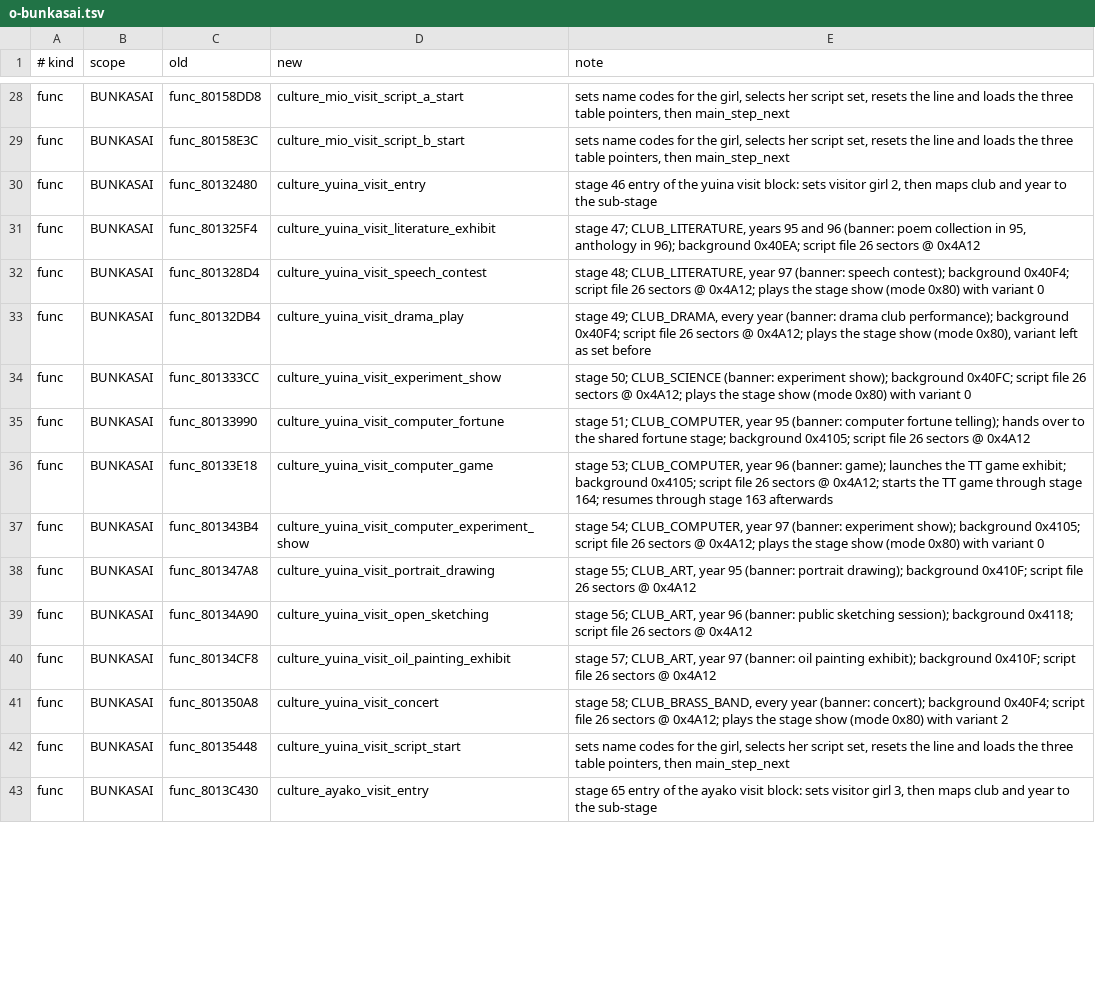
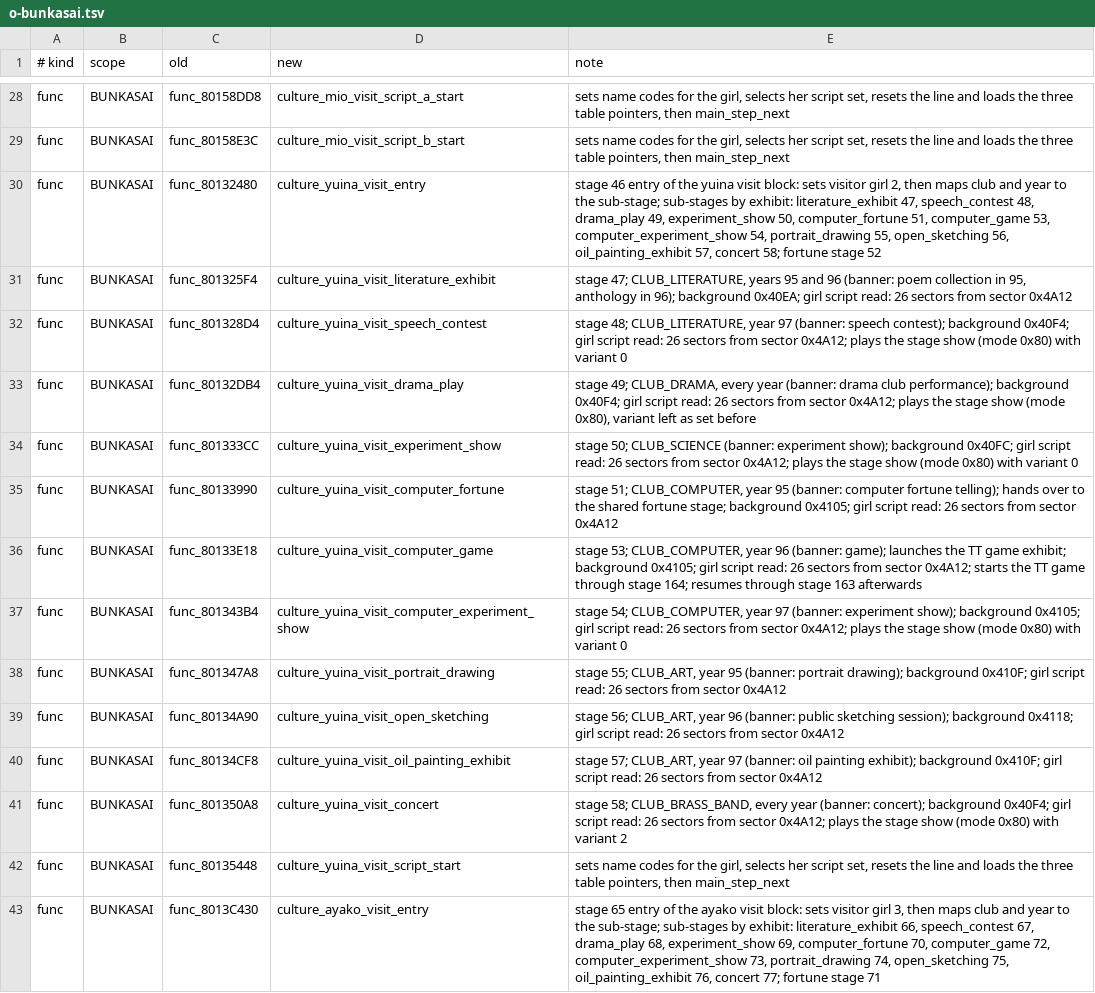
Before and after one commit to CosmicScribe64/tokimemo-ps1-decomp, a TSV file: config/renames/proposals/o-bunkasai.tsv, drawn as a sheet; only a part is shown, gaps mark what is left out; the diff covers the shown part only; the diff names each change by its address in the sheet, - before the commit and + after, or states it on an @@ line.

```diff
--- a/config/renames/proposals/o-bunkasai.tsv
+++ b/config/renames/proposals/o-bunkasai.tsv
-E30 (note): …to the sub-stage
+E30 (note): …to the sub-stage; sub-stages by exhibit: literature_exhibit 47, speech_contest 48, drama_play 49, experiment_show 50, computer_fortune 51, computer_game 53, computer_experiment_show 54, portrait_drawing 55, open_sketching 56, oil_painting_exhibit 57, concert 58; fortune stage 52
-E31 (note): …background 0x40EA; script file 26 sectors @ 0x4A12
+E31 (note): …background 0x40EA; girl script read: 26 sectors from sector 0x4A12
-E32 (note): …background 0x40F4; script file 26 sectors @ 0x4A12; plays…
+E32 (note): …background 0x40F4; girl script read: 26 sectors from sector 0x4A12; plays…
-E33 (note): …background 0x40F4; script file 26 sectors @ 0x4A12; plays…
+E33 (note): …background 0x40F4; girl script read: 26 sectors from sector 0x4A12; plays…
-E34 (note): …background 0x40FC; script file 26 sectors @ 0x4A12; plays…
+E34 (note): …background 0x40FC; girl script read: 26 sectors from sector 0x4A12; plays…
-E35 (note): …background 0x4105; script file 26 sectors @ 0x4A12
+E35 (note): …background 0x4105; girl script read: 26 sectors from sector 0x4A12
-E36 (note): …background 0x4105; script file 26 sectors @ 0x4A12; starts…
+E36 (note): …background 0x4105; girl script read: 26 sectors from sector 0x4A12; starts…
-E37 (note): …background 0x4105; script file 26 sectors @ 0x4A12; plays…
+E37 (note): …background 0x4105; girl script read: 26 sectors from sector 0x4A12; plays…
-E38 (note): …background 0x410F; script file 26 sectors @ 0x4A12
+E38 (note): …background 0x410F; girl script read: 26 sectors from sector 0x4A12
-E39 (note): …background 0x4118; script file 26 sectors @ 0x4A12
+E39 (note): …background 0x4118; girl script read: 26 sectors from sector 0x4A12
-E40 (note): …background 0x410F; script file 26 sectors @ 0x4A12
+E40 (note): …background 0x410F; girl script read: 26 sectors from sector 0x4A12
-E41 (note): …background 0x40F4; script file 26 sectors @ 0x4A12; plays…
+E41 (note): …background 0x40F4; girl script read: 26 sectors from sector 0x4A12; plays…
-E43 (note): …to the sub-stage
+E43 (note): …to the sub-stage; sub-stages by exhibit: literature_exhibit 66, speech_contest 67, drama_play 68, experiment_show 69, computer_fortune 70, computer_game 72, computer_experiment_show 73, portrait_drawing 74, open_sketching 75, oil_painting_exhibit 76, concert 77; fortune stage 71
```
Also changed, not shown: 135 edited cells elsewhere in this file, 1 other file.
